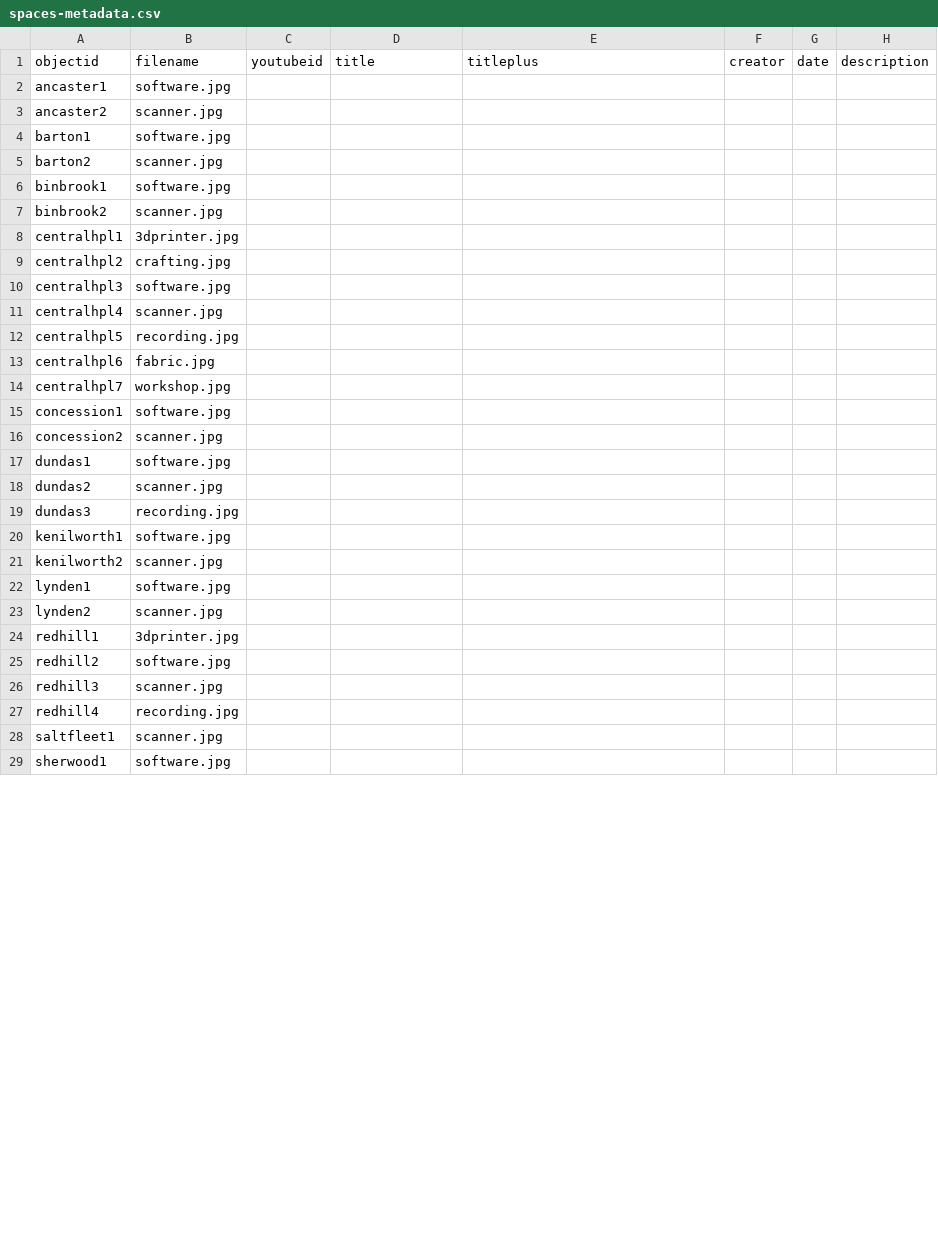
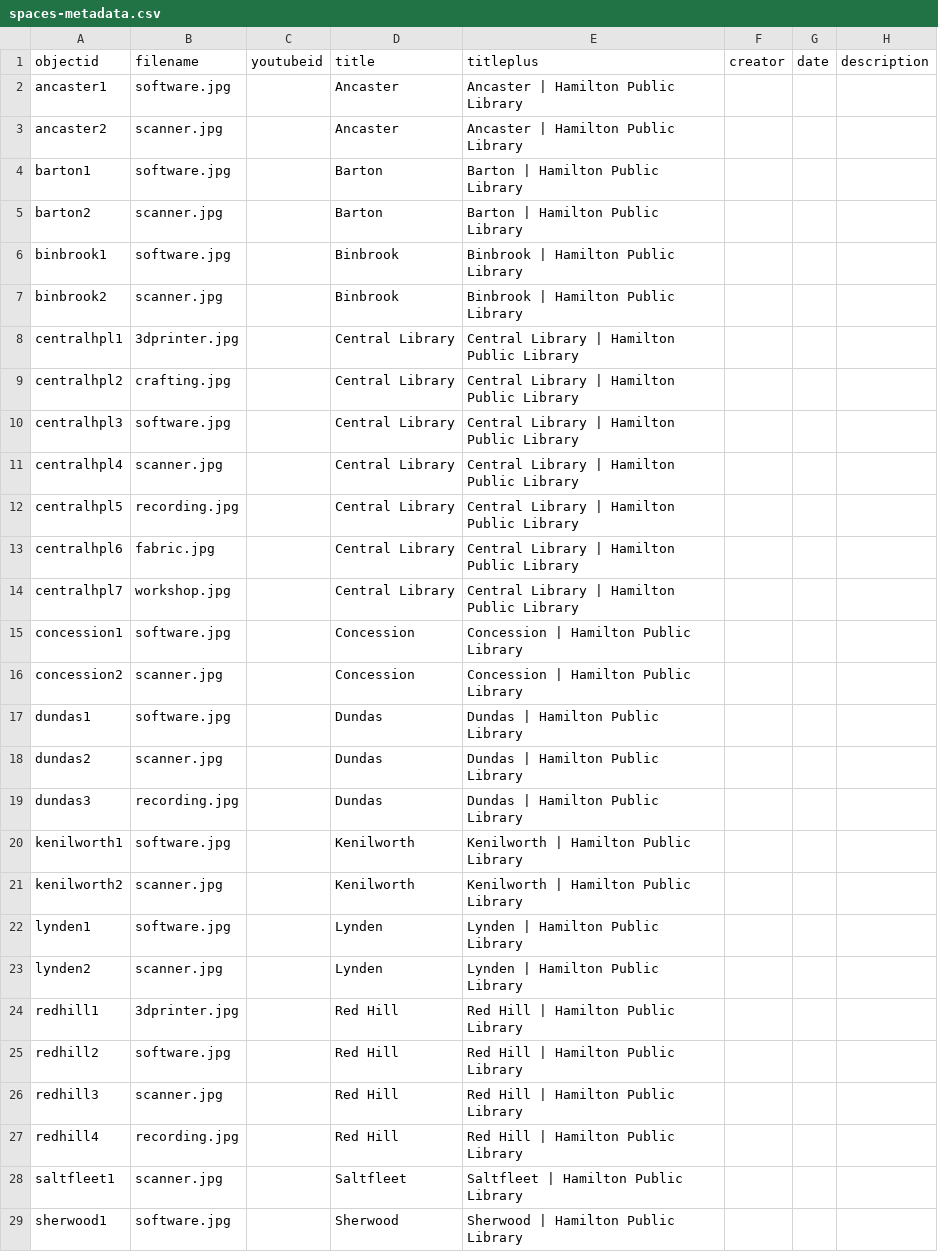
Before and after one commit to ao66ao/makerspaces, a CSV file: _data/spaces-metadata.csv, drawn as a sheet; only a part is shown; the diff covers the shown part only; the diff names each change by its address in the sheet, - before the commit and + after, or states it on an @@ line.

Commit message:
objects

```diff
--- a/_data/spaces-metadata.csv
+++ b/_data/spaces-metadata.csv
-D2:D3: (empty)
+D2:D3: Ancaster
-E2:E3: (empty)
+E2:E3: Ancaster | Hamilton Public Library
-D4:D5: (empty)
+D4:D5: Barton
-E4:E5: (empty)
+E4:E5: Barton | Hamilton Public Library
-D6:D7: (empty)
+D6:D7: Binbrook
-E6:E7: (empty)
+E6:E7: Binbrook | Hamilton Public Library
-D8:D14: (empty)
+D8:D14: Central Library
-E8:E14: (empty)
+E8:E14: Central Library | Hamilton Public Library
-D15:D16: (empty)
+D15:D16: Concession
-E15:E16: (empty)
+E15:E16: Concession | Hamilton Public Library
-D17:D19: (empty)
+D17:D19: Dundas
-E17:E19: (empty)
+E17:E19: Dundas | Hamilton Public Library
-D20:D21: (empty)
+D20:D21: Kenilworth
-E20:E21: (empty)
+E20:E21: Kenilworth | Hamilton Public Library
-D22:D23: (empty)
+D22:D23: Lynden
-E22:E23: (empty)
+E22:E23: Lynden | Hamilton Public Library
-D24:D27: (empty)
+D24:D27: Red Hill
-E24:E27: (empty)
+E24:E27: Red Hill | Hamilton Public Library
-D28: (empty)
+D28: Saltfleet
-E28: (empty)
+E28: Saltfleet | Hamilton Public Library
-D29: (empty)
+D29: Sherwood
-E29: (empty)
+E29: Sherwood | Hamilton Public Library
```
Also changed, not shown: 36 edited cells elsewhere in this file.
